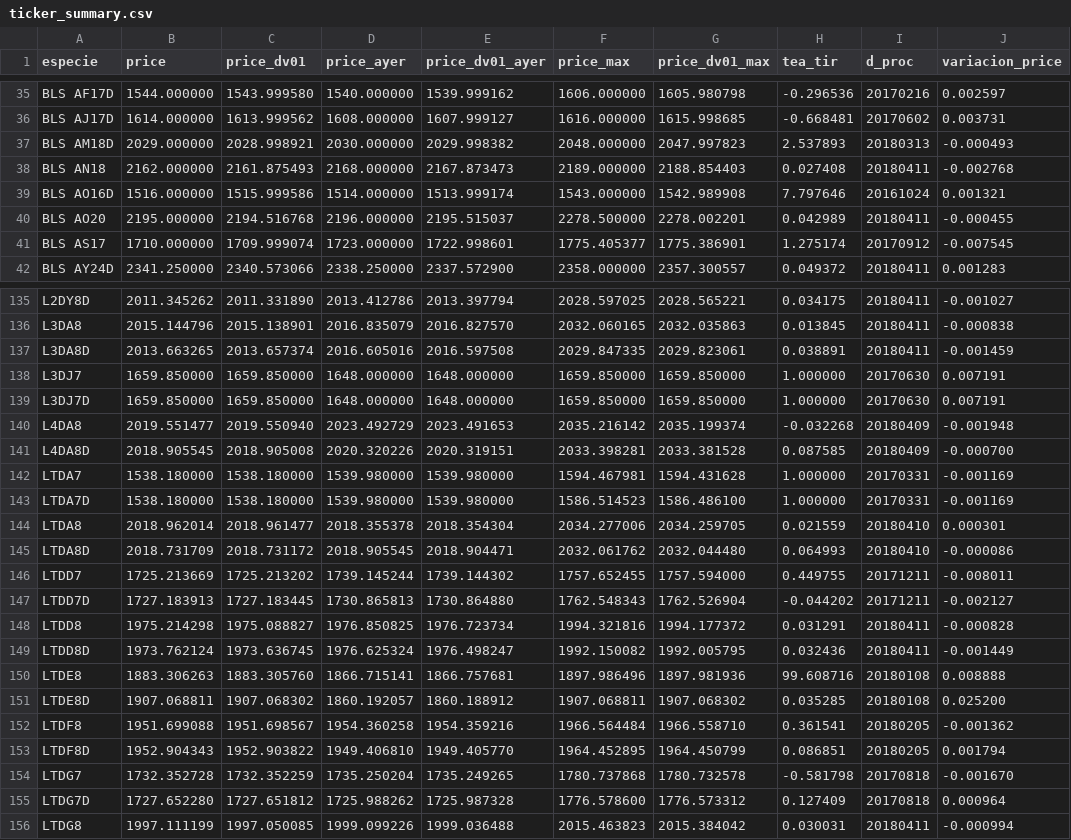
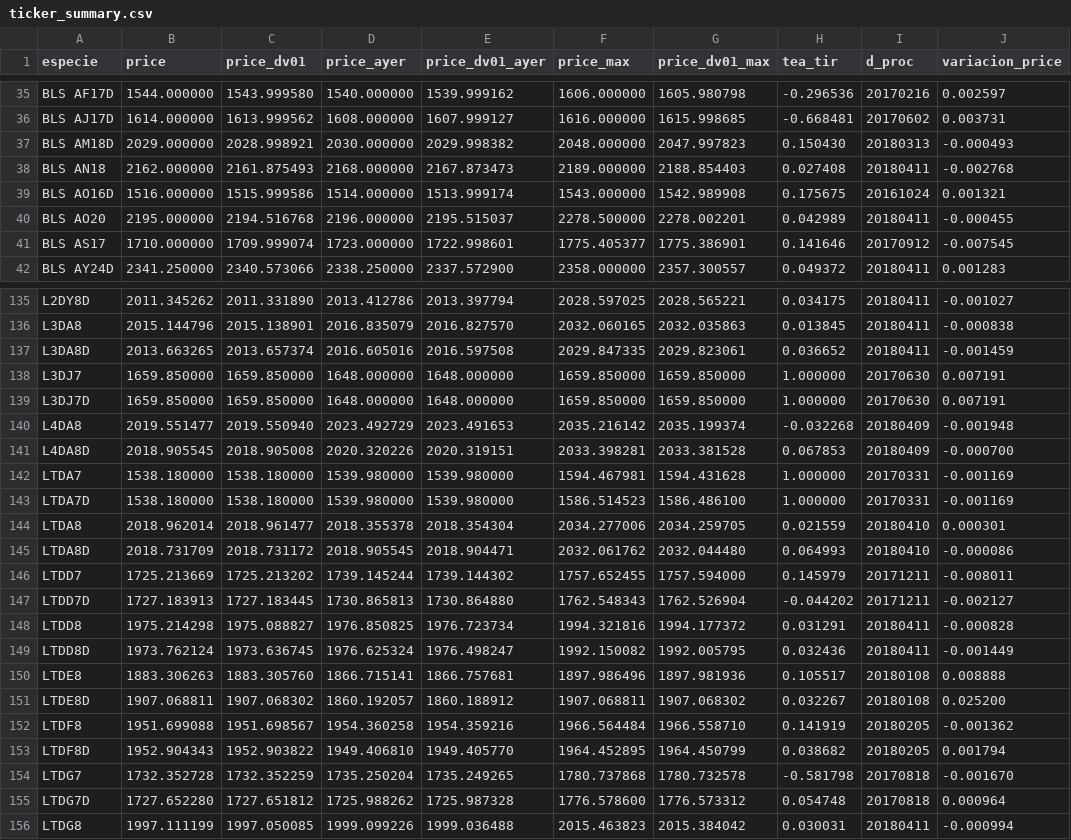
Before and after one commit to jorgebaez212/datavisuba2018, a CSV file: cotizaciones/resources/ticker_summary.csv, drawn as a sheet; only a part is shown, gaps mark what is left out; the diff covers the shown part only.

```diff
--- a/cotizaciones/resources/ticker_summary.csv
+++ b/cotizaciones/resources/ticker_summary.csv
@@ -36,7 +36,7 @@ especie;price;price_dv01;price_ayer;price_dv01_ayer;price_max;price_dv01_max;tea
 "BLS AJ17D";1614.000000;1613.999562;1608.000000;1607.999127;1616.000000;1615.998685;-0.668481;20170602;0.003731
-"BLS AM18D";2029.000000;2028.998921;2030.000000;2029.998382;2048.000000;2047.997823;2.537893;20180313;-0.000493
+"BLS AM18D";2029.000000;2028.998921;2030.000000;2029.998382;2048.000000;2047.997823;0.150430;20180313;-0.000493
 "BLS AN18";2162.000000;2161.875493;2168.000000;2167.873473;2189.000000;2188.854403;0.027408;20180411;-0.002768
-"BLS AO16D";1516.000000;1515.999586;1514.000000;1513.999174;1543.000000;1542.989908;7.797646;20161024;0.001321
+"BLS AO16D";1516.000000;1515.999586;1514.000000;1513.999174;1543.000000;1542.989908;0.175675;20161024;0.001321
 "BLS AO20";2195.000000;2194.516768;2196.000000;2195.515037;2278.500000;2278.002201;0.042989;20180411;-0.000455
-"BLS AS17";1710.000000;1709.999074;1723.000000;1722.998601;1775.405377;1775.386901;1.275174;20170912;-0.007545
+"BLS AS17";1710.000000;1709.999074;1723.000000;1722.998601;1775.405377;1775.386901;0.141646;20170912;-0.007545
 "BLS AY24D";2341.250000;2340.573066;2338.250000;2337.572900;2358.000000;2357.300557;0.049372;20180411;0.001283
@@ -136,3 +136,3 @@ especie;price;price_dv01;price_ayer;price_dv01_ayer;price_max;price_dv01_max;tea
 "L3DA8";2015.144796;2015.138901;2016.835079;2016.827570;2032.060165;2032.035863;0.013845;20180411;-0.000838
-"L3DA8D";2013.663265;2013.657374;2016.605016;2016.597508;2029.847335;2029.823061;0.038891;20180411;-0.001459
+"L3DA8D";2013.663265;2013.657374;2016.605016;2016.597508;2029.847335;2029.823061;0.036652;20180411;-0.001459
 "L3DJ7";1659.850000;1659.850000;1648.000000;1648.000000;1659.850000;1659.850000;1.000000;20170630;0.007191
@@ -140,3 +140,3 @@ especie;price;price_dv01;price_ayer;price_dv01_ayer;price_max;price_dv01_max;tea
 "L4DA8";2019.551477;2019.550940;2023.492729;2023.491653;2035.216142;2035.199374;-0.032268;20180409;-0.001948
-"L4DA8D";2018.905545;2018.905008;2020.320226;2020.319151;2033.398281;2033.381528;0.087585;20180409;-0.000700
+"L4DA8D";2018.905545;2018.905008;2020.320226;2020.319151;2033.398281;2033.381528;0.067853;20180409;-0.000700
 "LTDA7";1538.180000;1538.180000;1539.980000;1539.980000;1594.467981;1594.431628;1.000000;20170331;-0.001169
@@ -145,3 +145,3 @@ especie;price;price_dv01;price_ayer;price_dv01_ayer;price_max;price_dv01_max;tea
 "LTDA8D";2018.731709;2018.731172;2018.905545;2018.904471;2032.061762;2032.044480;0.064993;20180410;-0.000086
-"LTDD7";1725.213669;1725.213202;1739.145244;1739.144302;1757.652455;1757.594000;0.449755;20171211;-0.008011
+"LTDD7";1725.213669;1725.213202;1739.145244;1739.144302;1757.652455;1757.594000;0.145979;20171211;-0.008011
 "LTDD7D";1727.183913;1727.183445;1730.865813;1730.864880;1762.548343;1762.526904;-0.044202;20171211;-0.002127
@@ -149,8 +149,8 @@ especie;price;price_dv01;price_ayer;price_dv01_ayer;price_max;price_dv01_max;tea
 "LTDD8D";1973.762124;1973.636745;1976.625324;1976.498247;1992.150082;1992.005795;0.032436;20180411;-0.001449
-"LTDE8";1883.306263;1883.305760;1866.715141;1866.757681;1897.986496;1897.981936;99.608716;20180108;0.008888
-"LTDE8D";1907.068811;1907.068302;1860.192057;1860.188912;1907.068811;1907.068302;0.035285;20180108;0.025200
-"LTDF8";1951.699088;1951.698567;1954.360258;1954.359216;1966.564484;1966.558710;0.361541;20180205;-0.001362
-"LTDF8D";1952.904343;1952.903822;1949.406810;1949.405770;1964.452895;1964.450799;0.086851;20180205;0.001794
+"LTDE8";1883.306263;1883.305760;1866.715141;1866.757681;1897.986496;1897.981936;0.105517;20180108;0.008888
+"LTDE8D";1907.068811;1907.068302;1860.192057;1860.188912;1907.068811;1907.068302;0.032267;20180108;0.025200
+"LTDF8";1951.699088;1951.698567;1954.360258;1954.359216;1966.564484;1966.558710;0.141919;20180205;-0.001362
+"LTDF8D";1952.904343;1952.903822;1949.406810;1949.405770;1964.452895;1964.450799;0.038682;20180205;0.001794
 "LTDG7";1732.352728;1732.352259;1735.250204;1735.249265;1780.737868;1780.732578;-0.581798;20170818;-0.001670
-"LTDG7D";1727.652280;1727.651812;1725.988262;1725.987328;1776.578600;1776.573312;0.127409;20170818;0.000964
+"LTDG7D";1727.652280;1727.651812;1725.988262;1725.987328;1776.578600;1776.573312;0.054748;20170818;0.000964
 "LTDG8";1997.111199;1997.050085;1999.099226;1999.036488;2015.463823;2015.384042;0.030031;20180411;-0.000994
```
Also changed, not shown: 1 removed row and 44 edited cells elsewhere in this file, 3 other files.
